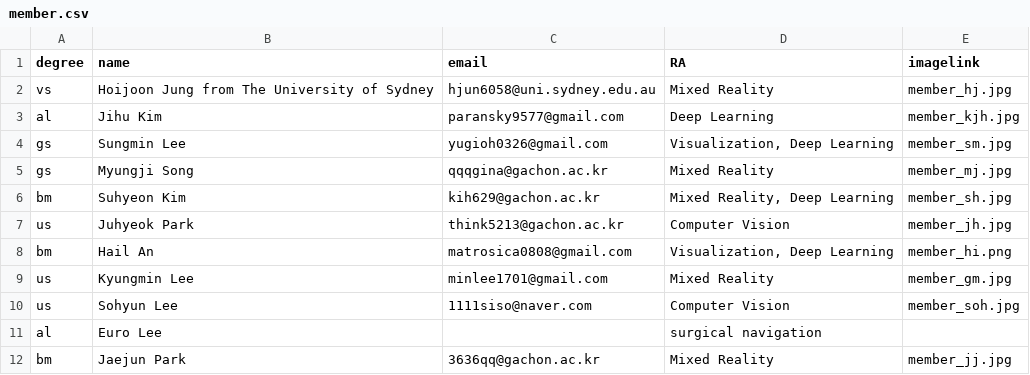
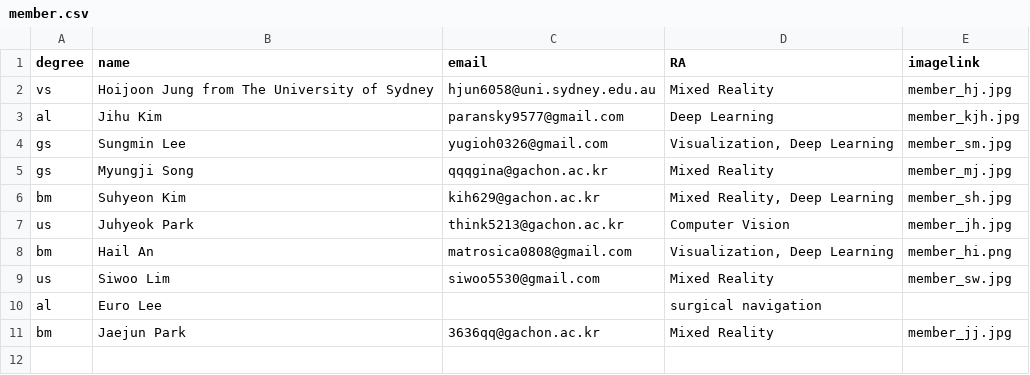
Before and after one commit to Gachon-VisualizationandMixedRealityLab/VOM, a CSV file: assets/csv/member.csv, drawn as a sheet.

Commit message:
add new member

```diff
--- a/assets/csv/member.csv
+++ b/assets/csv/member.csv
@@ -8,4 +8,3 @@ us,Juhyeok Park,think5213@gachon.ac.kr,Computer Vision,member_jh.jpg
 bm,Hail An,matrosica0808@gmail.com,"Visualization, Deep Learning",member_hi.png
-us,Kyungmin Lee,minlee1701@gmail.com,Mixed Reality,member_gm.jpg
-us,Sohyun Lee,1111siso@naver.com,Computer Vision,member_soh.jpg
+us,Siwoo Lim,siwoo5530@gmail.com,Mixed Reality,member_sw.jpg
 al,Euro Lee,,surgical navigation,
```
Also changed, not shown: 1 other file.
